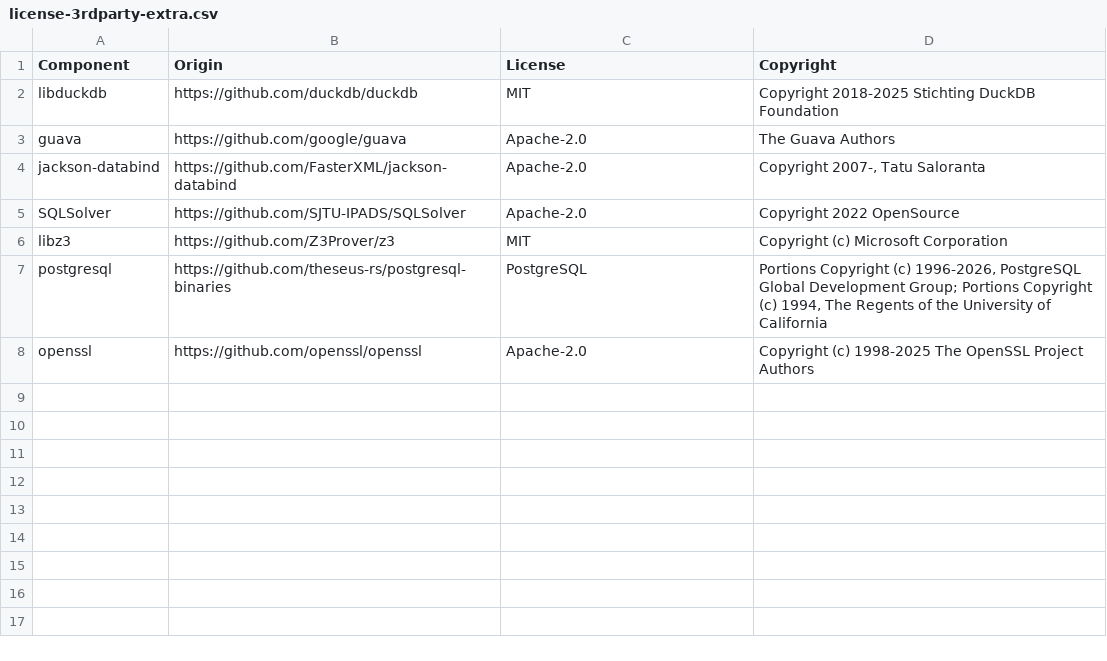
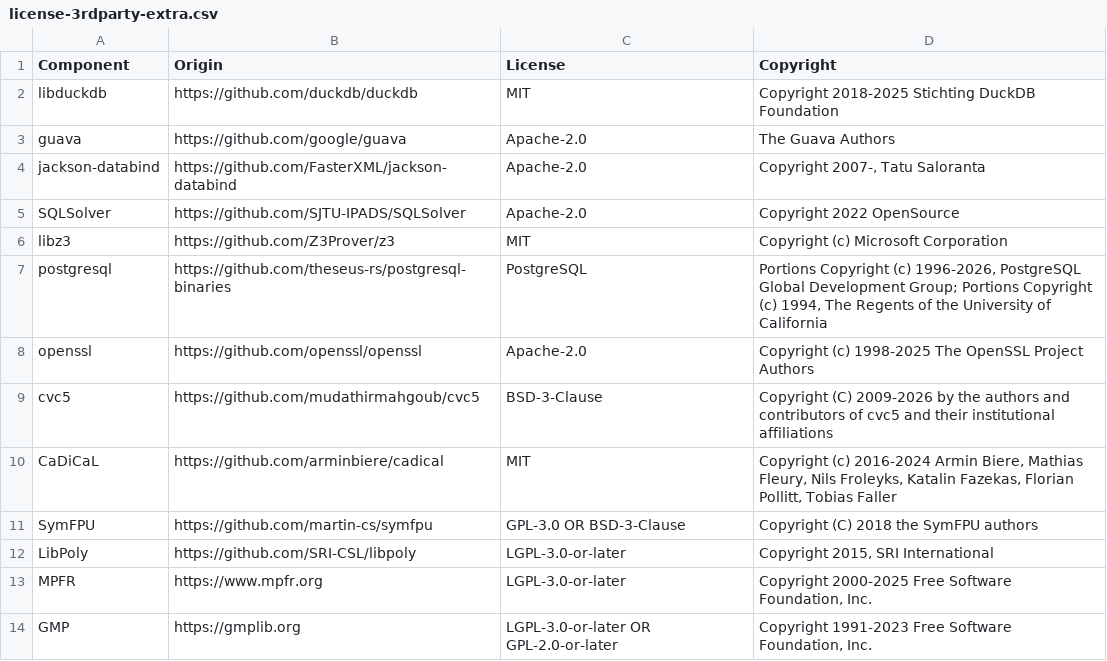
Before and after one commit to datadog-labs/sqleq, a CSV file: tools/license-3rdparty-extra.csv, drawn as a sheet; the diff names each change by its address in the sheet, - before the commit and + after, or states it on an @@ line.

```diff
--- a/tools/license-3rdparty-extra.csv
+++ b/tools/license-3rdparty-extra.csv
+row 9: cvc5 | https://github.com/mudathirmahgoub/cvc5 | BSD-3-Clause | Copyright (C) 2009-2026 by the authors and contributors of cvc5 and their institutional affiliations
+row 10: CaDiCaL | https://github.com/arminbiere/cadical | MIT | Copyright (c) 2016-2024 Armin Biere, Mathias Fleury, Nils Froleyks, Katalin Fazekas, Florian Pollitt, Tobias Faller
+row 11: SymFPU | https://github.com/martin-cs/symfpu | GPL-3.0 OR BSD-3-Clause | Copyright (C) 2018 the SymFPU authors
+row 12: LibPoly | https://github.com/SRI-CSL/libpoly | LGPL-3.0-or-later | Copyright 2015, SRI International
+row 13: MPFR | https://www.mpfr.org | LGPL-3.0-or-later | Copyright 2000-2025 Free Software Foundation, Inc.
+row 14: GMP | https://gmplib.org | LGPL-3.0-or-later OR GPL-2.0-or-later | Copyright 1991-2023 Free Software Foundation, Inc.
```
Also changed, not shown: LICENSE-3rdparty.csv, 13 other files.
